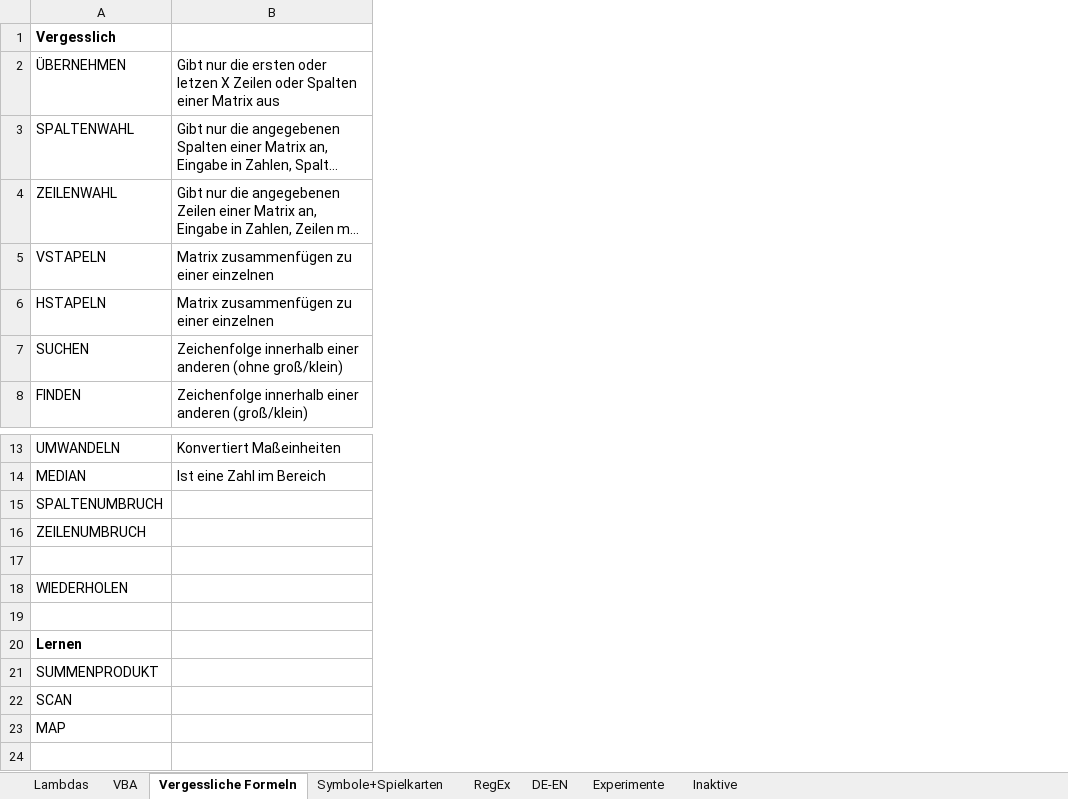
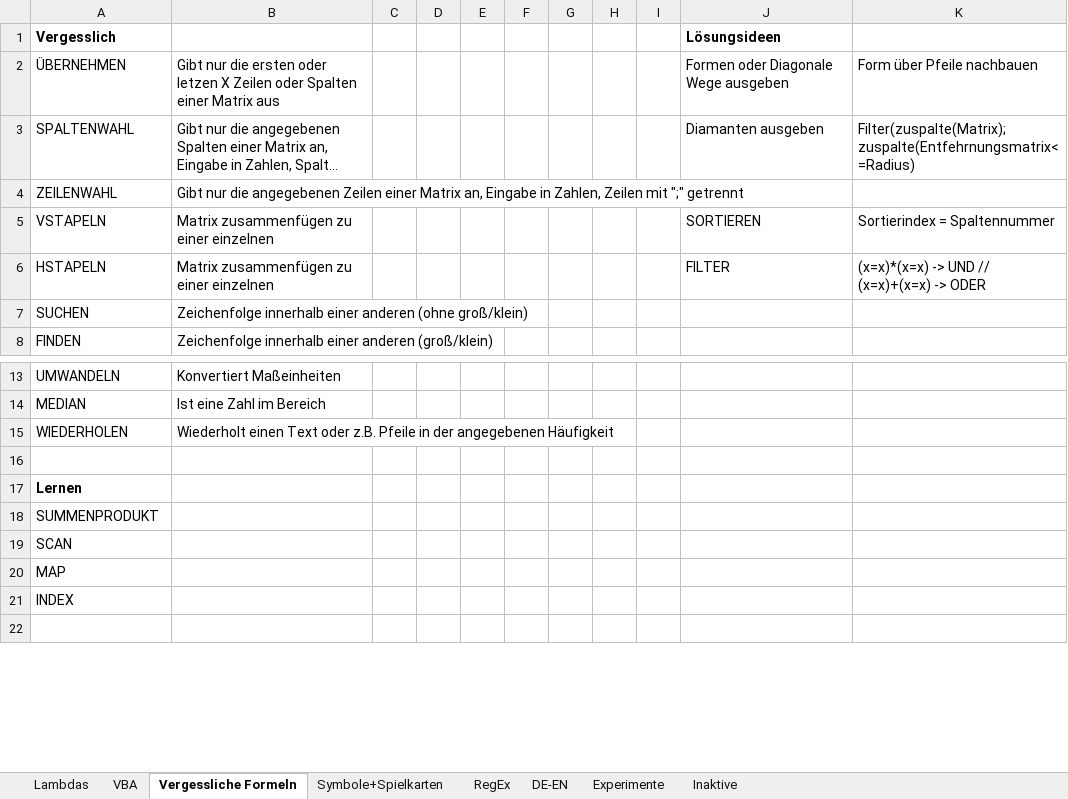
Before and after one commit to bz177/ExcelLambdas, an Excel workbook: Cheat Sheet_v2.xlsm, sheet Vergessliche Formeln, drawn as a sheet; only a part is shown, gaps mark what is left out; long unchanged cells end in …; values as stored, in another font and other column widths than the file's, no borders; removed rows and columns are numbered as before the commit, all else as after; the diff names each change by its address in the sheet, - before the commit and + after, or states it on an @@ line.

```diff
--- a/Cheat Sheet_v2.xlsm (sheet Vergessliche Formeln)
+++ b/Cheat Sheet_v2.xlsm (sheet Vergessliche Formeln)
+column C, empty
+column D, empty
+column E, empty
+column F, empty
+column G, empty
+column H, empty
+column I, empty
+column J (Lösungsideen), rows 2-6: Formen oder Diagonale Wege ausgeben | Diamanten ausgeben |  | SORTIEREN | FILTER
+column K, rows 2-6: Form über Pfeile nachbauen | Filter(zuspalte(Matrix);zuspalte(Entfehrnungsmatrix<=Radius) |  | Sortierindex = Spaltennummer | (x=x)*(x=x) -> UND // (x=x)+(x=x) -> ODER
-row 15: SPALTENUMBRUCH
-row 16: ZEILENUMBRUCH
-row 17: (empty)
-B15: (empty)
+B15: Wiederholt einen Text oder z.B. Pfeile in der angegebenen Häufigkeit
+row 21: INDEX
```
Also changed, not shown: sheet Lambdas, sheet RegEx.
